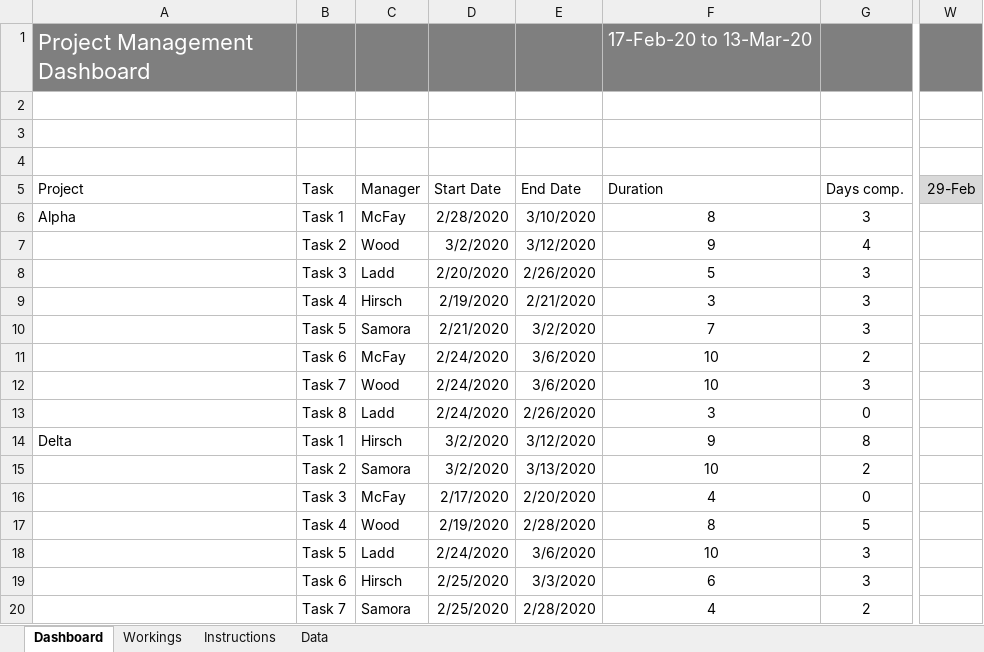
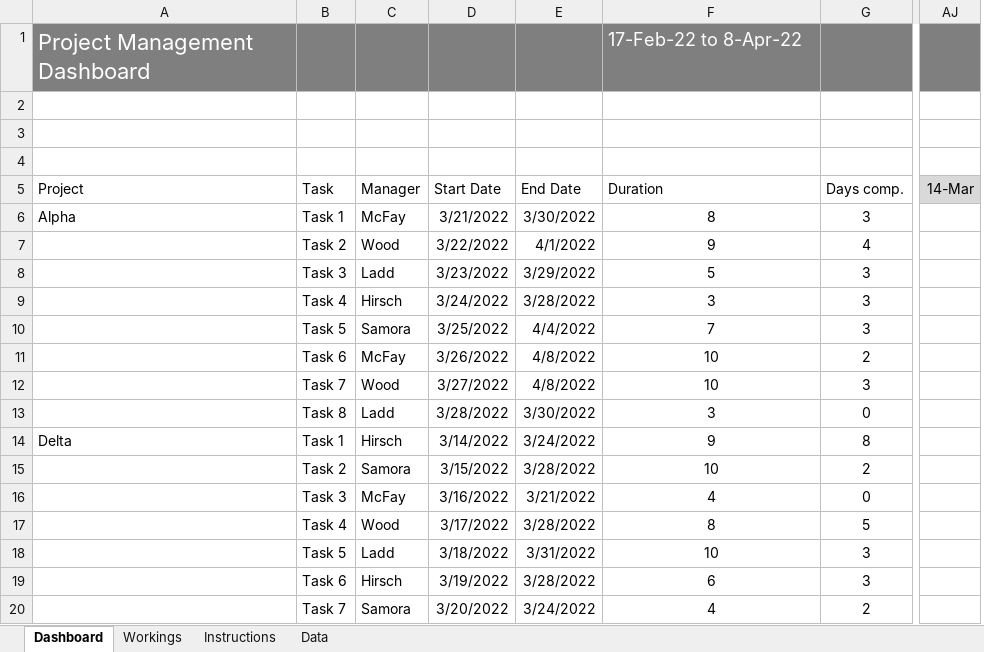
Before and after one commit to walidsharaar/ExcelDashboards, an Excel workbook: Project Management Dashboard.xlsx, sheet Dashboard, drawn as a sheet; only a part is shown, gaps mark what is left out; values as stored, in another font and other column widths than the file's, no borders; charts and pictures and conditional formats not drawn; removed rows and columns are numbered as before the commit, all else as after; the diff covers the shown part only; the diff names each change by its address in the sheet, - before the commit and + after, or states it on an @@ line.

Commit message:
update on dataset and dashboard

```diff
--- a/Project Management Dashboard.xlsx (sheet Dashboard)
+++ b/Project Management Dashboard.xlsx (sheet Dashboard)
-column W (29-Feb), empty
+column AJ (14-Mar), empty
-F1 (Duration): 17-Feb-20 to 13-Mar-20
+F1 (Duration): 17-Feb-22 to 8-Apr-22
-D6 (Start Date): 2/28/2020
+D6 (Start Date): 3/21/2022
-E6 (End Date): 3/10/2020
+E6 (End Date): 3/30/2022
-D7 (Start Date): 3/2/2020
+D7 (Start Date): 3/22/2022
-E7 (End Date): 3/12/2020
+E7 (End Date): 4/1/2022
-D8 (Start Date): 2/20/2020
+D8 (Start Date): 3/23/2022
-E8 (End Date): 2/26/2020
+E8 (End Date): 3/29/2022
-D9 (Start Date): 2/19/2020
+D9 (Start Date): 3/24/2022
-E9 (End Date): 2/21/2020
+E9 (End Date): 3/28/2022
-D10 (Start Date): 2/21/2020
+D10 (Start Date): 3/25/2022
-E10 (End Date): 3/2/2020
+E10 (End Date): 4/4/2022
-D11 (Start Date): 2/24/2020
+D11 (Start Date): 3/26/2022
-E11:E12 (End Date): 3/6/2020
+E11:E12 (End Date): 4/8/2022
-D12 (Start Date): 2/24/2020
+D12 (Start Date): 3/27/2022
-D13 (Start Date): 2/24/2020
+D13 (Start Date): 3/28/2022
-E13 (End Date): 2/26/2020
+E13 (End Date): 3/30/2022
-D14 (Start Date): 3/2/2020
+D14 (Start Date): 3/14/2022
-E14 (End Date): 3/12/2020
+E14 (End Date): 3/24/2022
-D15 (Start Date): 3/2/2020
+D15 (Start Date): 3/15/2022
-E15 (End Date): 3/13/2020
+E15 (End Date): 3/28/2022
-D16 (Start Date): 2/17/2020
+D16 (Start Date): 3/16/2022
-E16 (End Date): 2/20/2020
+E16 (End Date): 3/21/2022
-D17 (Start Date): 2/19/2020
+D17 (Start Date): 3/17/2022
-E17 (End Date): 2/28/2020
+E17 (End Date): 3/28/2022
-D18 (Start Date): 2/24/2020
+D18 (Start Date): 3/18/2022
-E18 (End Date): 3/6/2020
+E18 (End Date): 3/31/2022
-D19 (Start Date): 2/25/2020
+D19 (Start Date): 3/19/2022
-E19 (End Date): 3/3/2020
+E19 (End Date): 3/28/2022
-D20 (Start Date): 2/25/2020
+D20 (Start Date): 3/20/2022
-E20 (End Date): 2/28/2020
+E20 (End Date): 3/24/2022
```
Also changed, not shown: 50 edited cells elsewhere in this sheet, sheet Data, formulas that keep their value.
